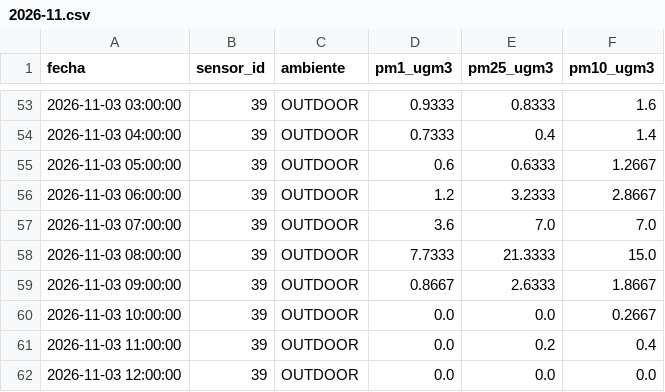
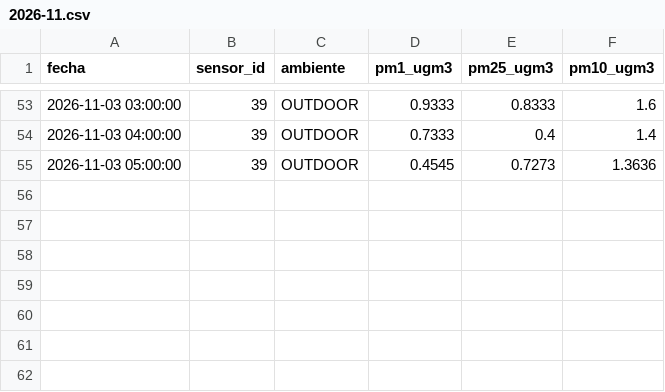
Before and after one commit to cmasudd/aireAysen, a CSV file: data/sensor-39/2026-11.csv, drawn as a sheet; only a part is shown, gaps mark what is left out.

```diff
--- a/data/sensor-39/2026-11.csv
+++ b/data/sensor-39/2026-11.csv
@@ -54,9 +54,2 @@ fecha,sensor_id,ambiente,pm1_ugm3,pm25_ugm3,pm10_ugm3
 2026-11-03 04:00:00,39,OUTDOOR,0.7333,0.4,1.4
-2026-11-03 05:00:00,39,OUTDOOR,0.6,0.6333,1.2667
-2026-11-03 06:00:00,39,OUTDOOR,1.2,3.2333,2.8667
-2026-11-03 07:00:00,39,OUTDOOR,3.6,7.0,7.0
-2026-11-03 08:00:00,39,OUTDOOR,7.7333,21.3333,15.0
-2026-11-03 09:00:00,39,OUTDOOR,0.8667,2.6333,1.8667
-2026-11-03 10:00:00,39,OUTDOOR,0.0,0.0,0.2667
-2026-11-03 11:00:00,39,OUTDOOR,0.0,0.2,0.4
-2026-11-03 12:00:00,39,OUTDOOR,0.0,0.0,0.0
+2026-11-03 05:00:00,39,OUTDOOR,0.4545,0.7273,1.3636
```
Also changed, not shown: data/latest.csv, data/sensor-31/2026-11.csv, 2 other files.
